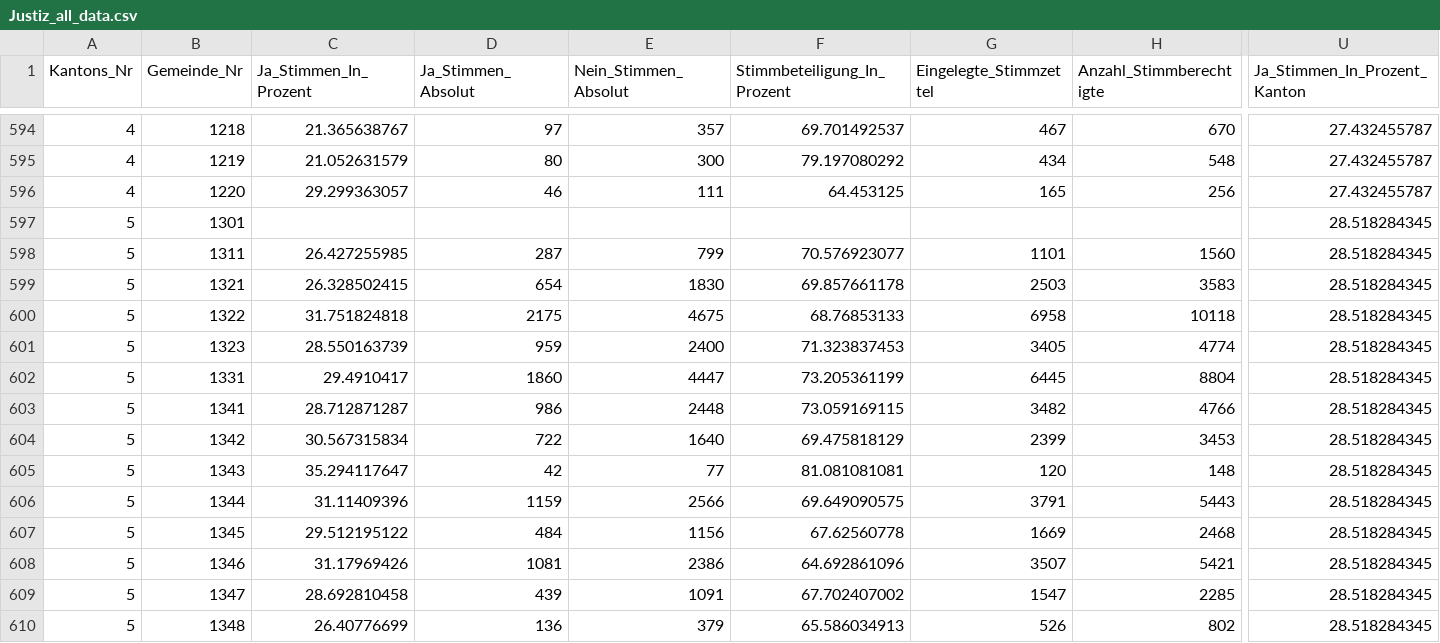
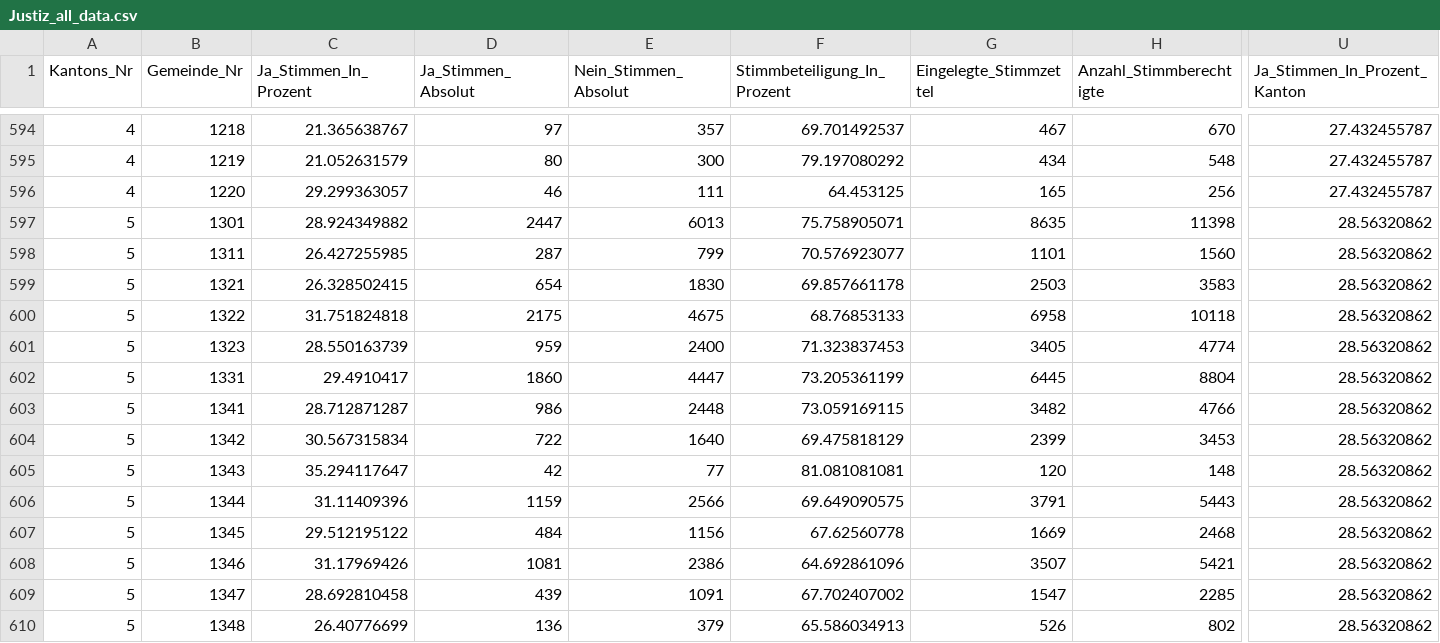
Before and after one commit to awp-finanznachrichten/lena_november2021, a CSV file: Output/Justiz_all_data.csv, drawn as a sheet; only a part is shown, gaps mark what is left out; the diff covers the shown part only; the diff names each change by its address in the sheet, - before the commit and + after, or states it on an @@ line.

```diff
--- a/Output/Justiz_all_data.csv
+++ b/Output/Justiz_all_data.csv
-C597 (Ja_Stimmen_In_Prozent): (empty)
+C597 (Ja_Stimmen_In_Prozent): 28.924349882
-D597 (Ja_Stimmen_Absolut): (empty)
+D597 (Ja_Stimmen_Absolut): 2447
-E597 (Nein_Stimmen_Absolut): (empty)
+E597 (Nein_Stimmen_Absolut): 6013
-F597 (Stimmbeteiligung_In_Prozent): (empty)
+F597 (Stimmbeteiligung_In_Prozent): 75.758905071
-G597 (Eingelegte_Stimmzettel): (empty)
+G597 (Eingelegte_Stimmzettel): 8635
-H597 (Anzahl_Stimmberechtigte): (empty)
+H597 (Anzahl_Stimmberechtigte): 11398
-U597:U610 (Ja_Stimmen_In_Prozent_Kanton): 28.518284345
+U597:U610 (Ja_Stimmen_In_Prozent_Kanton): 28.56320862
```
Also changed, not shown: 18 edited cells elsewhere in this file, Output/Covid_all_data.csv, Output/Covid_dw_kantone.csv, 11 other files.
